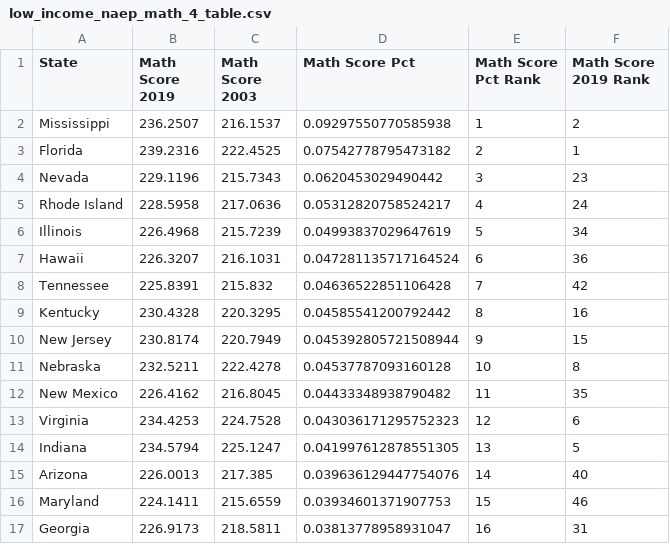
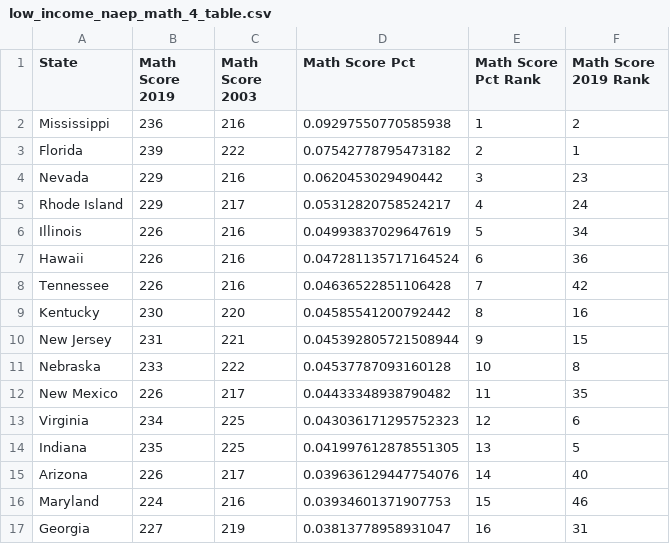
Before and after one commit to jordancampbell23/spending_spotlight_paper, a CSV file: body/naep/low_income_naep_math_4_table.csv, drawn as a sheet; only a part is shown; the diff covers the shown part only.

```diff
--- a/body/naep/low_income_naep_math_4_table.csv
+++ b/body/naep/low_income_naep_math_4_table.csv
@@ -1,17 +1,17 @@
 State,Math Score 2019,Math Score 2003,Math Score Pct,Math Score Pct Rank,Math Score 2019 Rank
-Mississippi,236.2507,216.1537,0.09297550770585938,1,2
-Florida,239.2316,222.4525,0.07542778795473182,2,1
-Nevada,229.1196,215.7343,0.0620453029490442,3,23
-Rhode Island,228.5958,217.0636,0.05312820758524217,4,24
-Illinois,226.4968,215.7239,0.04993837029647619,5,34
-Hawaii,226.3207,216.1031,0.047281135717164524,6,36
-Tennessee,225.8391,215.832,0.04636522851106428,7,42
-Kentucky,230.4328,220.3295,0.04585541200792442,8,16
-New Jersey,230.8174,220.7949,0.045392805721508944,9,15
-Nebraska,232.5211,222.4278,0.04537787093160128,10,8
-New Mexico,226.4162,216.8045,0.04433348938790482,11,35
-Virginia,234.4253,224.7528,0.043036171295752323,12,6
-Indiana,234.5794,225.1247,0.041997612878551305,13,5
-Arizona,226.0013,217.385,0.039636129447754076,14,40
-Maryland,224.1411,215.6559,0.03934601371907753,15,46
-Georgia,226.9173,218.5811,0.03813778958931047,16,31
+Mississippi,236,216,0.09297550770585938,1,2
+Florida,239,222,0.07542778795473182,2,1
+Nevada,229,216,0.0620453029490442,3,23
+Rhode Island,229,217,0.05312820758524217,4,24
+Illinois,226,216,0.04993837029647619,5,34
+Hawaii,226,216,0.047281135717164524,6,36
+Tennessee,226,216,0.04636522851106428,7,42
+Kentucky,230,220,0.04585541200792442,8,16
+New Jersey,231,221,0.045392805721508944,9,15
+Nebraska,233,222,0.04537787093160128,10,8
+New Mexico,226,217,0.04433348938790482,11,35
+Virginia,234,225,0.043036171295752323,12,6
+Indiana,235,225,0.041997612878551305,13,5
+Arizona,226,217,0.039636129447754076,14,40
+Maryland,224,216,0.03934601371907753,15,46
+Georgia,227,219,0.03813778958931047,16,31
```
Also changed, not shown: 70 edited cells elsewhere in this file, body/naep/low_income_naep_math_8_table.csv, body/naep/low_income_naep_reading_4_table.csv, 1 other file.
